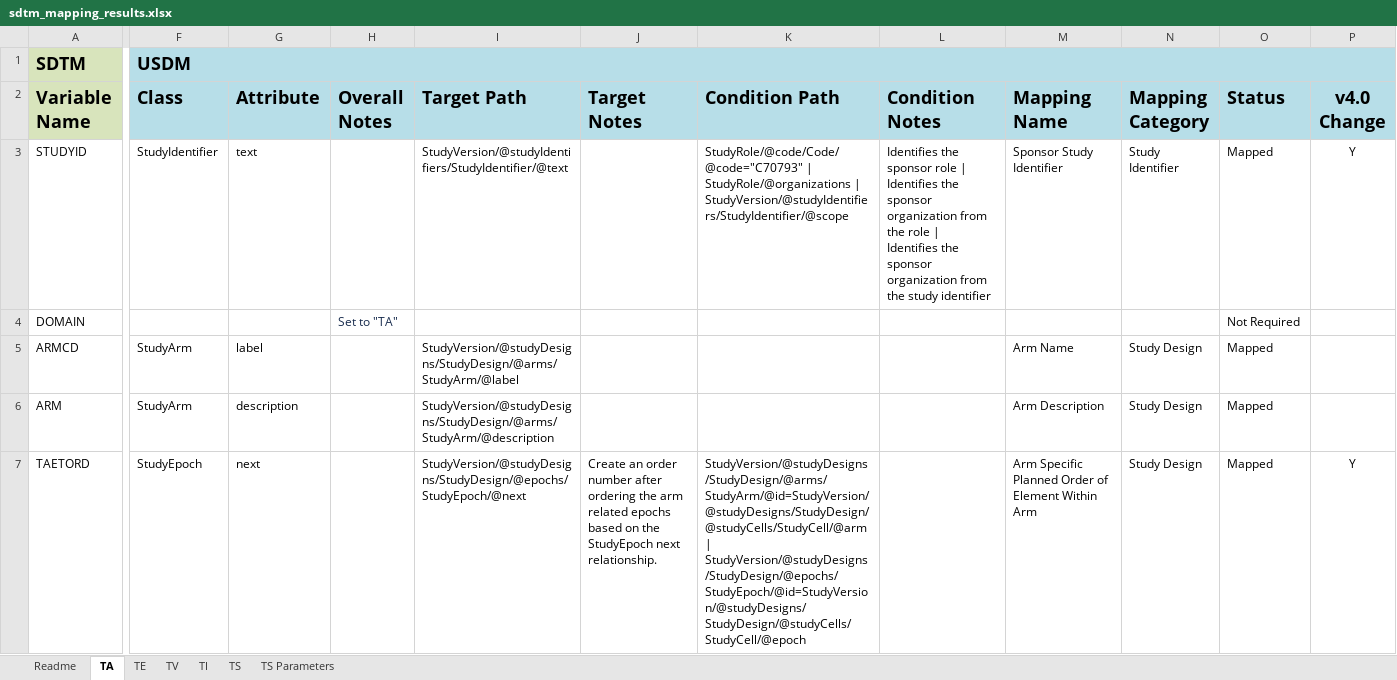
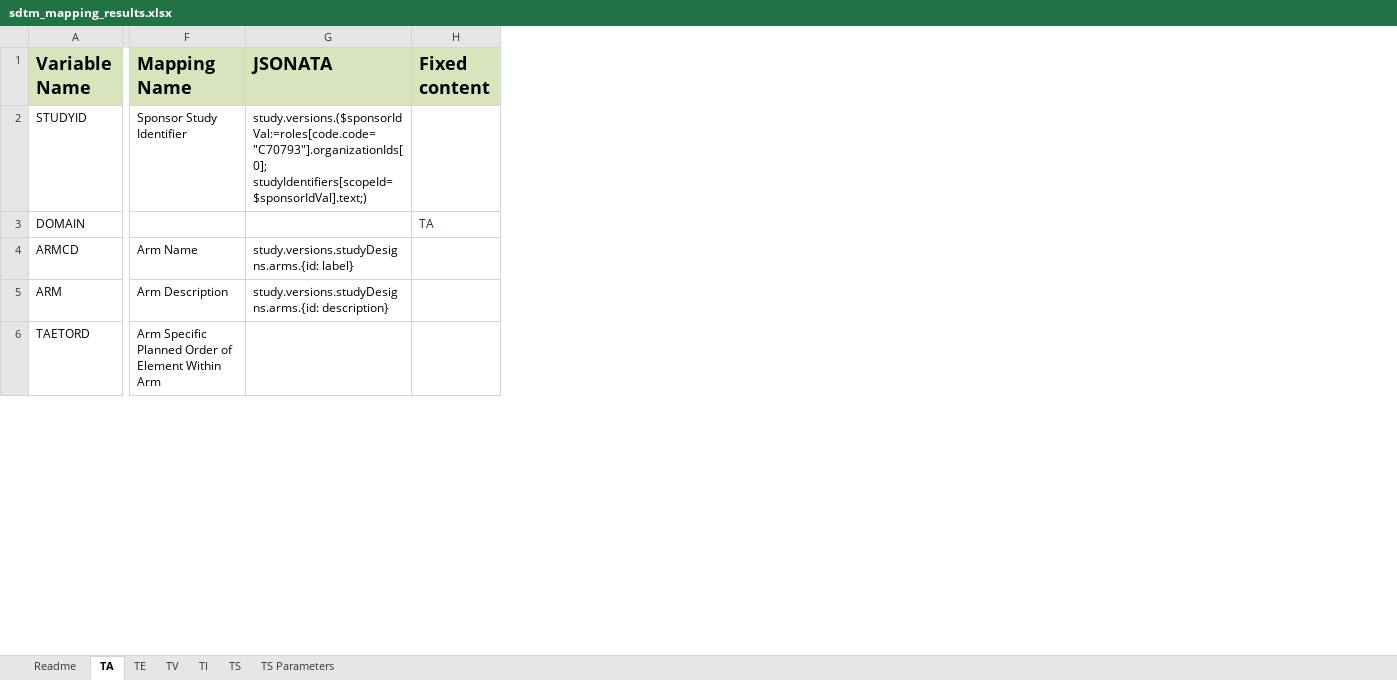
Before and after one commit to ClinLine/USDM_SDTM_mapper, an Excel workbook: Output/sdtm_mapping_results.xlsx, sheet TA, drawn as a sheet; only a part is shown, gaps mark what is left out; values as stored, in another font and other column widths than the file's, no borders; removed rows and columns are numbered as before the commit, all else as after; rows hold the shown columns only; ↵ is a line break in a cell; the diff names each change by its address in the sheet, - before the commit and + after, or states it on an @@ line.

```diff
--- a/Output/sdtm_mapping_results.xlsx (sheet TA)
+++ b/Output/sdtm_mapping_results.xlsx (sheet TA)
-column F (Class), rows 3-7: StudyIdentifier |  | StudyArm | StudyArm | StudyEpoch
-column G (Attribute), rows 3-7: text |  | label | description | next
-column H (Overall Notes), row 4: Set to "TA"
-column I (Target Path), rows 3-7: StudyVersion/@studyIdentifiers/StudyIdentifier/@text |  | StudyVersion/@studyDesigns/StudyDesign/@arms/StudyArm/@label | StudyVersion/@studyDesigns/StudyDesign/@arms/StudyArm/@description | StudyVersion/@studyDesigns/StudyDesign/@epochs/StudyEpoch/@next
-column J (Target Notes), row 7: Create an order number after ordering the arm related epochs based on the StudyEpoch next relationship.
-column K (Condition Path), rows 3-7: StudyRole/@code/Code/@code="C70793" | ↵ StudyRole/@organizations | ↵ StudyVersion/@studyIdentifiers/StudyIdentifier/@scope |  |  |  | StudyVersion/@studyDesigns/StudyDesign/@arms/StudyArm/@id=StudyVersion/@studyDesigns/StudyDesign/@studyCells/StudyCell/@arm | StudyVersion/@studyDesigns/StudyDesign/@epochs/StudyEpoch/@id=StudyVersion/@studyDesigns/StudyDesign/@studyCells/StudyCell/@epoch
-column L (Condition Notes), row 3: Identifies the sponsor role | ↵ Identifies the sponsor organization from the role | ↵ Identifies the sponsor organization from the study identifier
-column N (Mapping Category), rows 3-7: Study Identifier |  | Study Design | Study Design | Study Design
-column O (Status), rows 3-7: Mapped | Not Required | Mapped | Mapped | Mapped
-column P (v4.0 Change), rows 3-7: Y |  |  |  | Y
+column G (JSONATA), rows 2-5: study.versions.($sponsorIdVal:=roles[code.code="C70793"].organizationIds[0]; studyIdentifiers[scopeId=$sponsorIdVal].text;) |  | study.versions.studyDesigns.arms.{id: label} | study.versions.studyDesigns.arms.{id: description}
+column H (Fixed content), row 3: TA
-row 1: SDTM | USDM
-F1 fill: #B7DEE8
+F1 fill: #D8E4BC
```
Also changed, not shown: sheet TS, sheet TI, sheet TS Parameters, 1 other file.
